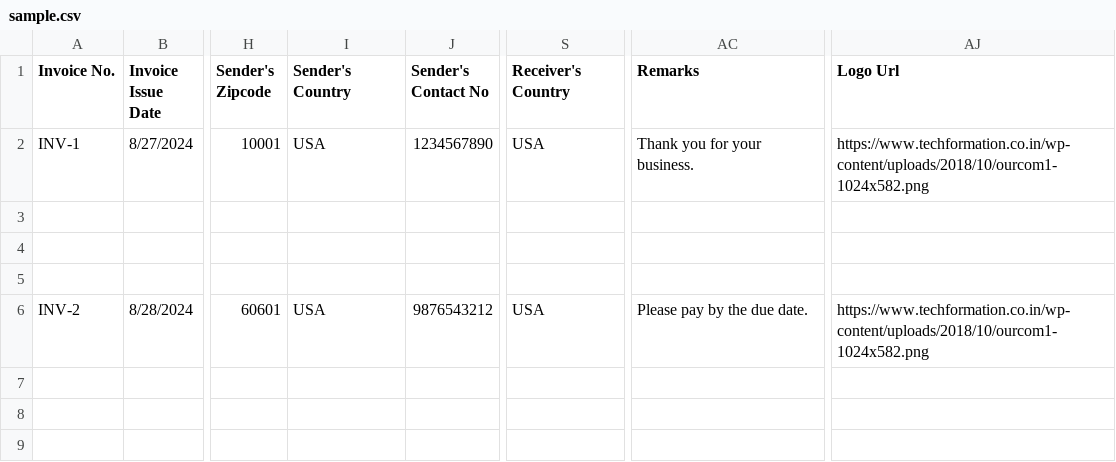
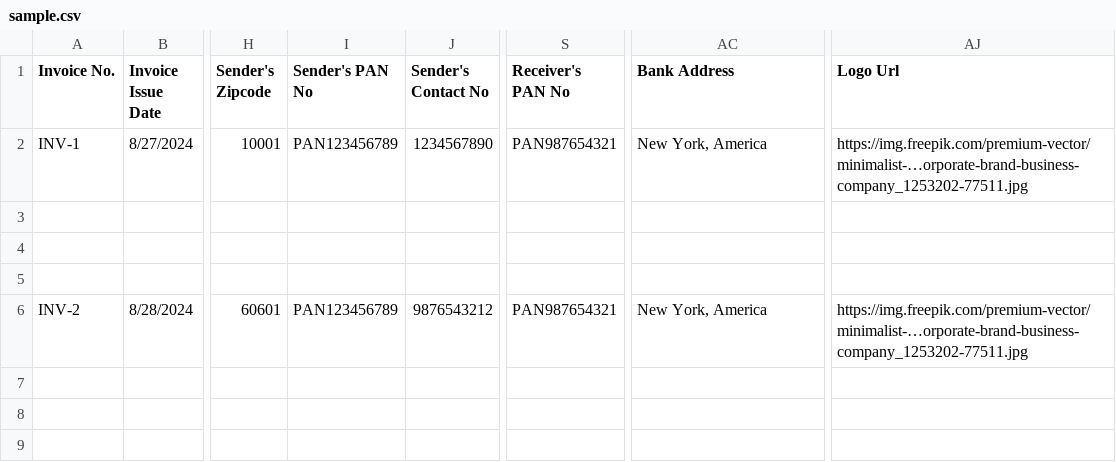
Before and after one commit to sunny-mahajan/invoice-generator, a CSV file: public/assets/docs/sample.csv, drawn as a sheet; only a part is shown, gaps mark what is left out; the diff names each change by its address in the sheet, - before the commit and + after, or states it on an @@ line.

```diff
--- a/public/assets/docs/sample.csv
+++ b/public/assets/docs/sample.csv
-I1: Sender's Country
+I1: Sender's PAN No
-S1: Receiver's Country
+S1: Receiver's PAN No
-AC1: Remarks
+AC1: Bank Address
-I2 (Sender's PAN No): USA
+I2 (Sender's PAN No): PAN123456789
-S2 (Receiver's PAN No): USA
+S2 (Receiver's PAN No): PAN987654321
-AC2 (Bank Address): Thank you for your business.
+AC2 (Bank Address): New York, America
-AJ2 (Logo Url): https://www.techformation.co.in/wp-content/uploads/2018/10/ourcom1-1024x582.png
+AJ2 (Logo Url): https://img.freepik.com/premium-vector/minimalist-…orporate-brand-business-company_1253202-77511.jpg
-I6 (Sender's PAN No): USA
+I6 (Sender's PAN No): PAN123456789
-S6 (Receiver's PAN No): USA
+S6 (Receiver's PAN No): PAN987654321
-AC6 (Bank Address): Please pay by the due date.
+AC6 (Bank Address): New York, America
-AJ6 (Logo Url): https://www.techformation.co.in/wp-content/uploads/2018/10/ourcom1-1024x582.png
+AJ6 (Logo Url): https://img.freepik.com/premium-vector/minimalist-…orporate-brand-business-company_1253202-77511.jpg
```
Also changed, not shown: 20 other files.
